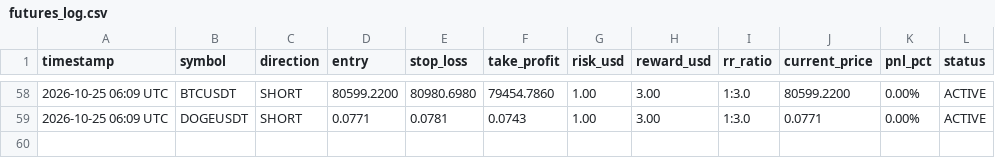
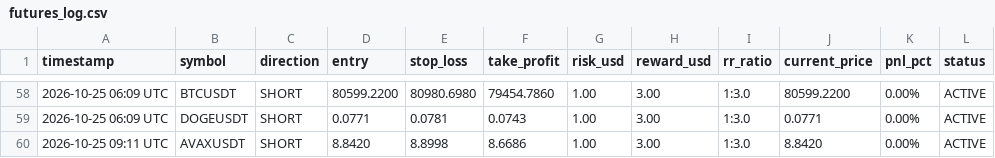
Before and after one commit to musha1229/crypto-future-bot, a CSV file: futures_log.csv, drawn as a sheet; only a part is shown, gaps mark what is left out.

```diff
--- a/futures_log.csv
+++ b/futures_log.csv
@@ -59 +59,2 @@ timestamp,symbol,direction,entry,stop_loss,take_profit,risk_usd,reward_usd,rr_ra
 2026-10-25 06:09 UTC,DOGEUSDT,SHORT,0.0771,0.0781,0.0743,1.00,3.00,1:3.0,0.0771,0.00%,ACTIVE
+2026-10-25 09:11 UTC,AVAXUSDT,SHORT,8.8420,8.8998,8.6686,1.00,3.00,1:3.0,8.8420,0.00%,ACTIVE
```
